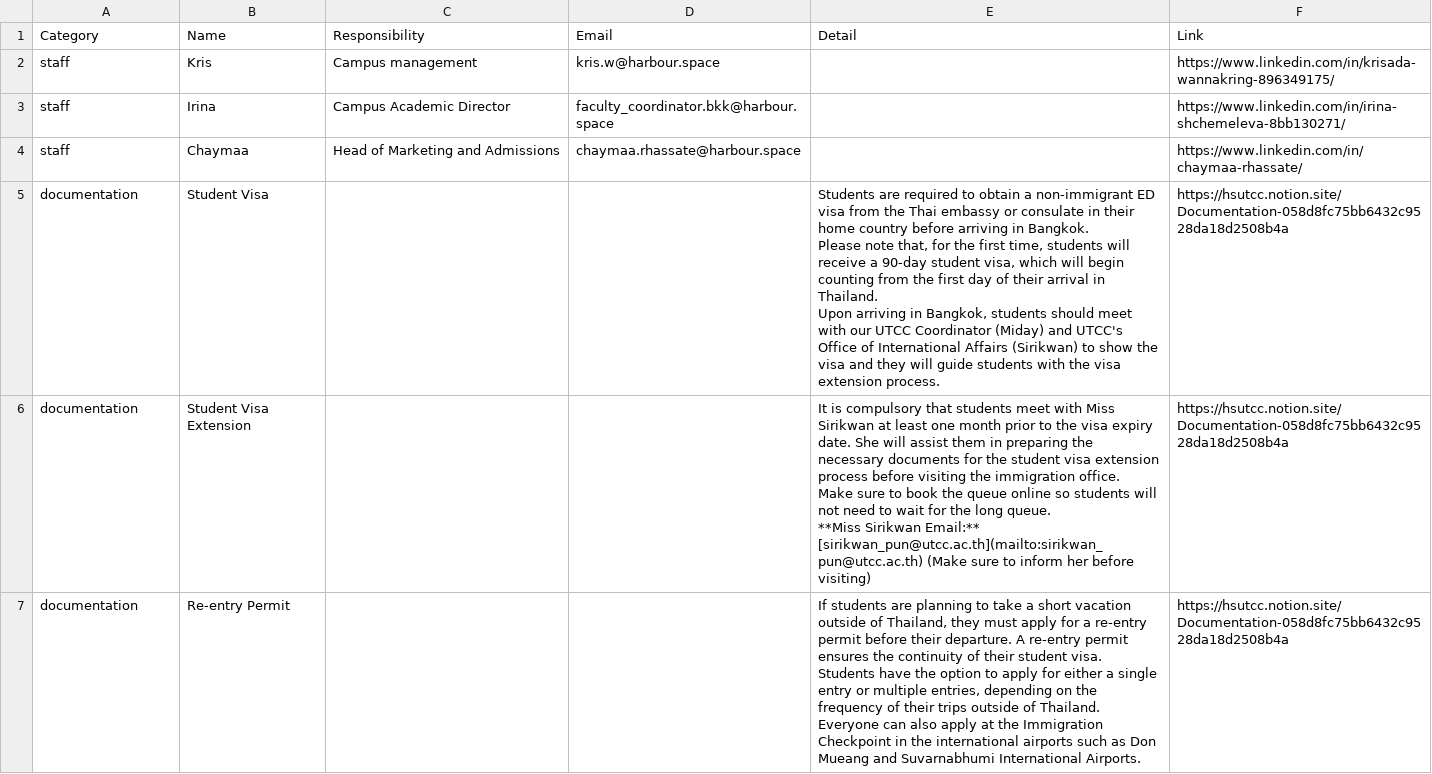
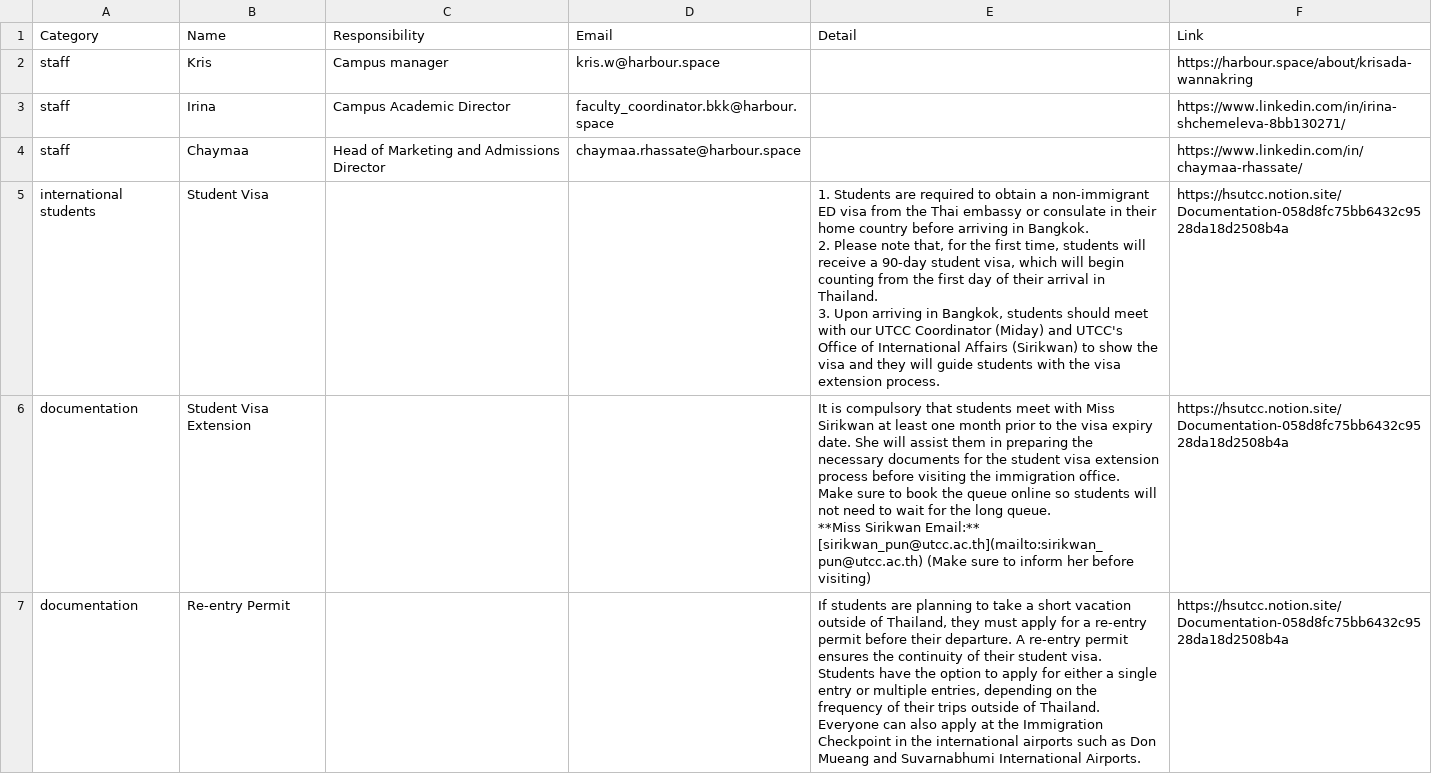
Before and after one commit to btttttong/M12_Project_Gini, a CSV file: data/school.csv, drawn as a sheet.

Commit message:
integrate school data into the app and update data

```diff
--- a/data/school.csv
+++ b/data/school.csv
@@ -1,10 +1,10 @@
 Category,Name,Responsibility,Email,Detail,Link
-staff,Kris,Campus management,kris.w@harbour.space,,https://www.linkedin.com/in/krisada-wannakring-896349175/
+staff,Kris,Campus manager,kris.w@harbour.space,,https://harbour.space/about/krisada-wannakring
 staff,Irina,Campus Academic Director,faculty_coordinator.bkk@harbour.space  ,,https://www.linkedin.com/in/irina-shchemeleva-8bb130271/
-staff,Chaymaa,Head of Marketing and Admissions,chaymaa.rhassate@harbour.space,,https://www.linkedin.com/in/chaymaa-rhassate/
-documentation,Student Visa,,,"Students are required to obtain a non-immigrant ED visa from the Thai embassy or consulate in their home country before arriving in Bangkok.
-
-Please note that, for the first time, students will receive a 90-day student visa, which will begin counting from the first day of their arrival in Thailand.
-
-Upon arriving in Bangkok, students should meet with our UTCC Coordinator (Miday) and UTCC's Office of International Affairs (Sirikwan) to show the visa and they will guide students with the visa extension process.",https://hsutcc.notion.site/Documentation-058d8fc75bb6432c9528da18d2508b4a
+staff,Chaymaa,Head of Marketing and Admissions Director,chaymaa.rhassate@harbour.space,,https://www.linkedin.com/in/chaymaa-rhassate/
+international students,Student Visa,,,"1. Students are required to obtain a non-immigrant ED visa from the Thai embassy or consulate in their home country before arriving in Bangkok.
+
+2. Please note that, for the first time, students will receive a 90-day student visa, which will begin counting from the first day of their arrival in Thailand.
+
+3. Upon arriving in Bangkok, students should meet with our UTCC Coordinator (Miday) and UTCC's Office of International Affairs (Sirikwan) to show the visa and they will guide students with the visa extension process.",https://hsutcc.notion.site/Documentation-058d8fc75bb6432c9528da18d2508b4a
 documentation,Student Visa Extension,,,"It is compulsory that students meet with Miss Sirikwan at least one month prior to the visa expiry date. She will assist them in preparing the necessary documents for the student visa extension process before visiting the immigration office.
```
Also changed, not shown: 1 other file.
